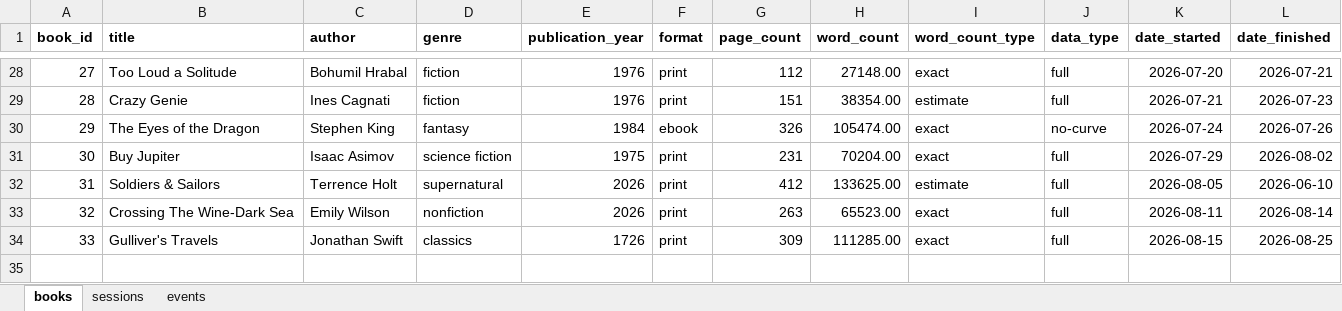
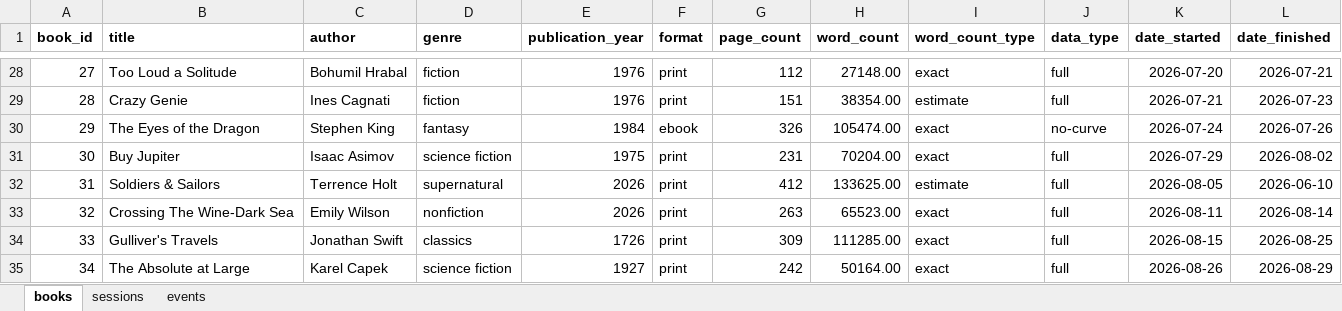
Before and after one commit to ericstmoore/reading-analysis, an Excel workbook: data/reading-data.xlsx, sheet books, drawn as a sheet; only a part is shown, gaps mark what is left out; values as stored, in another font and other column widths than the file's, no borders; the diff names each change by its address in the sheet, - before the commit and + after, or states it on an @@ line.

Commit message:
data (The Absolute at Large)

```diff
--- a/data/reading-data.xlsx (sheet books)
+++ b/data/reading-data.xlsx (sheet books)
+row 35: 34 | The Absolute at Large | Karel Capek | science fiction | 1927 | print | 242 | 50164.00 | exact | full | 2026-08-26 | 2026-08-29
```
Also changed, not shown: sheet sessions, 1 other file.
